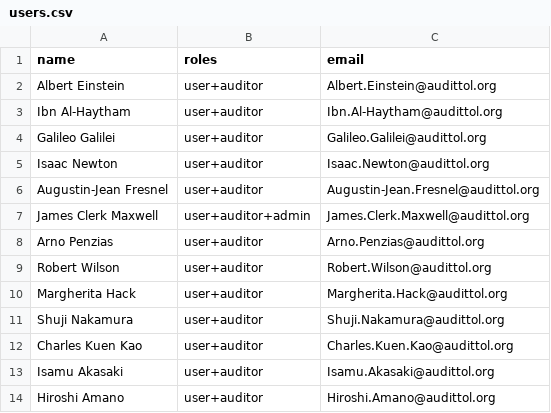
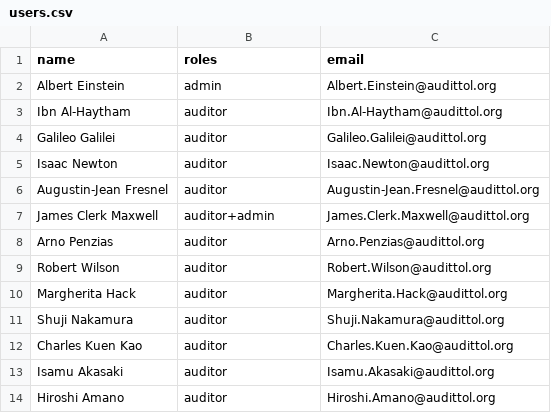
Before and after one commit to mttstt/AuditTool, a CSV file: files/lib/users.csv, drawn as a sheet.

Commit message:
Update users.csv

```diff
--- a/files/lib/users.csv
+++ b/files/lib/users.csv
@@ -1,14 +1,14 @@
 name,roles,email
-"Albert Einstein",user+auditor,Albert.Einstein@audittol.org
-"Ibn Al-Haytham",user+auditor,Ibn.Al-Haytham@audittol.org
-"Galileo Galilei",user+auditor,Galileo.Galilei@audittol.org
-"Isaac Newton",user+auditor,Isaac.Newton@audittol.org
-"Augustin-Jean Fresnel",user+auditor,Augustin-Jean.Fresnel@audittol.org
-"James Clerk Maxwell",user+auditor+admin,James.Clerk.Maxwell@audittol.org
-"Arno Penzias",user+auditor,Arno.Penzias@audittol.org
-"Robert Wilson",user+auditor,Robert.Wilson@audittol.org
-"Margherita Hack",user+auditor,Margherita.Hack@audittol.org
-"Shuji Nakamura",user+auditor,Shuji.Nakamura@audittol.org
-"Charles Kuen Kao",user+auditor,Charles.Kuen.Kao@audittol.org
-"Isamu Akasaki",user+auditor,Isamu.Akasaki@audittol.org
-"Hiroshi Amano",user+auditor,Hiroshi.Amano@audittol.org
+"Albert Einstein",admin,Albert.Einstein@audittol.org
+"Ibn Al-Haytham",auditor,Ibn.Al-Haytham@audittol.org
+"Galileo Galilei",auditor,Galileo.Galilei@audittol.org
+"Isaac Newton",auditor,Isaac.Newton@audittol.org
+"Augustin-Jean Fresnel",auditor,Augustin-Jean.Fresnel@audittol.org
+"James Clerk Maxwell",auditor+admin,James.Clerk.Maxwell@audittol.org
+"Arno Penzias",auditor,Arno.Penzias@audittol.org
+"Robert Wilson",auditor,Robert.Wilson@audittol.org
+"Margherita Hack",auditor,Margherita.Hack@audittol.org
+"Shuji Nakamura",auditor,Shuji.Nakamura@audittol.org
+"Charles Kuen Kao",auditor,Charles.Kuen.Kao@audittol.org
+"Isamu Akasaki",auditor,Isamu.Akasaki@audittol.org
+"Hiroshi Amano",auditor,Hiroshi.Amano@audittol.org
```
